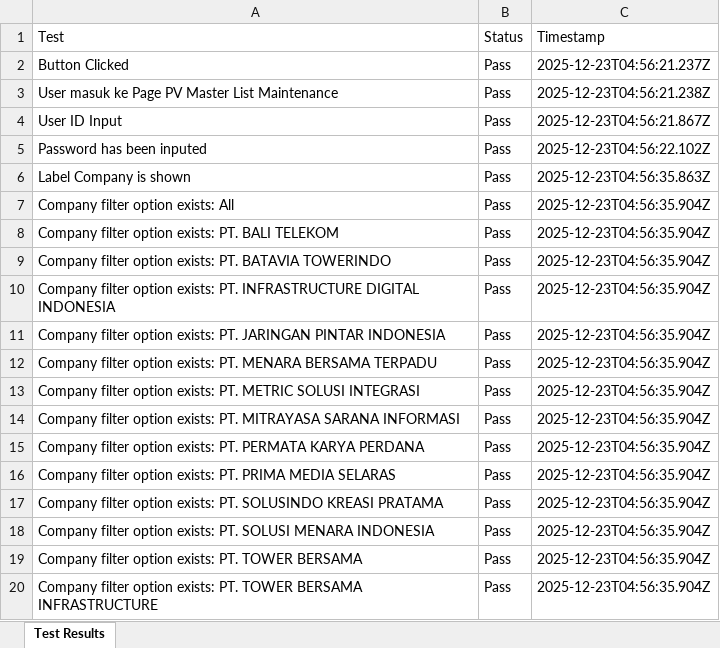
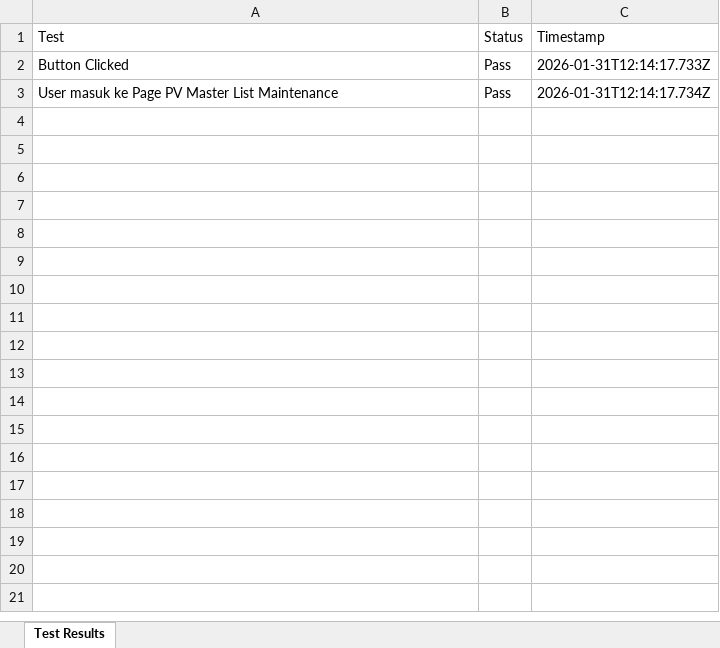
Before and after one commit to Fmocacinno/TBGSYS-Cypress-, an Excel workbook: cypress/downloads/resultsApproval_Assignmaintenace.xlsx, sheet Test Results, drawn as a sheet; only a part is shown; values as stored, in another font and other column widths than the file's, no borders; the diff covers the shown part only; the diff names each change by its address in the sheet, - before the commit and + after, or states it on an @@ line.

```diff
--- a/cypress/downloads/resultsApproval_Assignmaintenace.xlsx (sheet Test Results)
+++ b/cypress/downloads/resultsApproval_Assignmaintenace.xlsx (sheet Test Results)
-C2 (Timestamp): 2025-12-23T04:56:21.237Z
+C2 (Timestamp): 2026-01-31T12:14:17.733Z
-C3 (Timestamp): 2025-12-23T04:56:21.238Z
+C3 (Timestamp): 2026-01-31T12:14:17.734Z
-row 4: User ID Input | Pass | 2025-12-23T04:56:21.867Z
-row 5: Password has been inputed | Pass | 2025-12-23T04:56:22.102Z
-row 6: Label Company is shown | Pass | 2025-12-23T04:56:35.863Z
-row 7: Company filter option exists: All | Pass | 2025-12-23T04:56:35.904Z
-row 8: Company filter option exists: PT. BALI TELEKOM | Pass | 2025-12-23T04:56:35.904Z
-row 9: Company filter option exists: PT. BATAVIA TOWERINDO | Pass | 2025-12-23T04:56:35.904Z
-row 10: Company filter option exists: PT. INFRASTRUCTURE DIGITAL INDONESIA | Pass | 2025-12-23T04:56:35.904Z
-row 11: Company filter option exists: PT. JARINGAN PINTAR INDONESIA | Pass | 2025-12-23T04:56:35.904Z
-row 12: Company filter option exists: PT. MENARA BERSAMA TERPADU | Pass | 2025-12-23T04:56:35.904Z
-row 13: Company filter option exists: PT. METRIC SOLUSI INTEGRASI | Pass | 2025-12-23T04:56:35.904Z
-row 14: Company filter option exists: PT. MITRAYASA SARANA INFORMASI | Pass | 2025-12-23T04:56:35.904Z
-row 15: Company filter option exists: PT. PERMATA KARYA PERDANA | Pass | 2025-12-23T04:56:35.904Z
-row 16: Company filter option exists: PT. PRIMA MEDIA SELARAS | Pass | 2025-12-23T04:56:35.904Z
-row 17: Company filter option exists: PT. SOLUSINDO KREASI PRATAMA | Pass | 2025-12-23T04:56:35.904Z
-row 18: Company filter option exists: PT. SOLUSI MENARA INDONESIA | Pass | 2025-12-23T04:56:35.904Z
-row 19: Company filter option exists: PT. TOWER BERSAMA | Pass | 2025-12-23T04:56:35.904Z
-row 20: Company filter option exists: PT. TOWER BERSAMA INFRASTRUCTURE | Pass | 2025-12-23T04:56:35.904Z
```
Also changed, not shown: 13 removed rows elsewhere in this sheet, cypress/downloads/resultsApproval_NewBuildMacro.xlsx, 51 other files.
